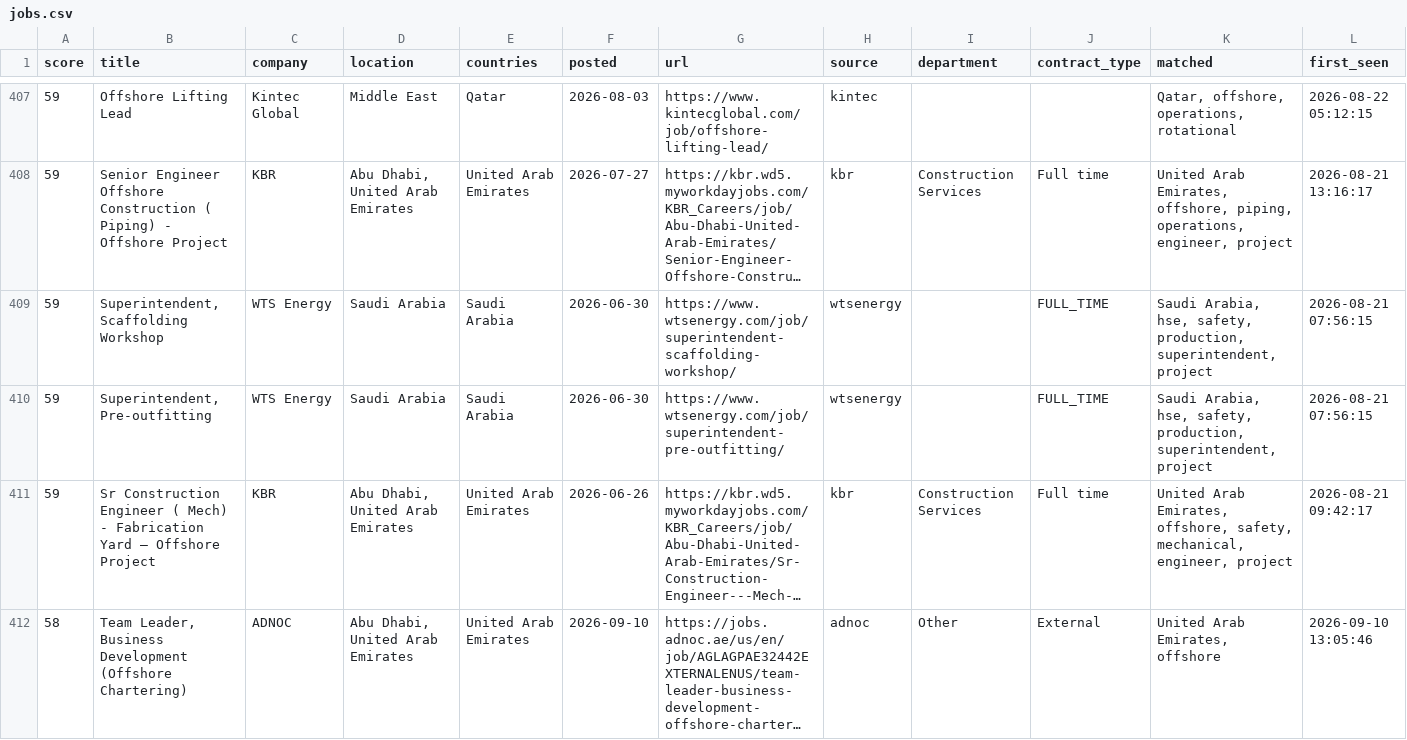
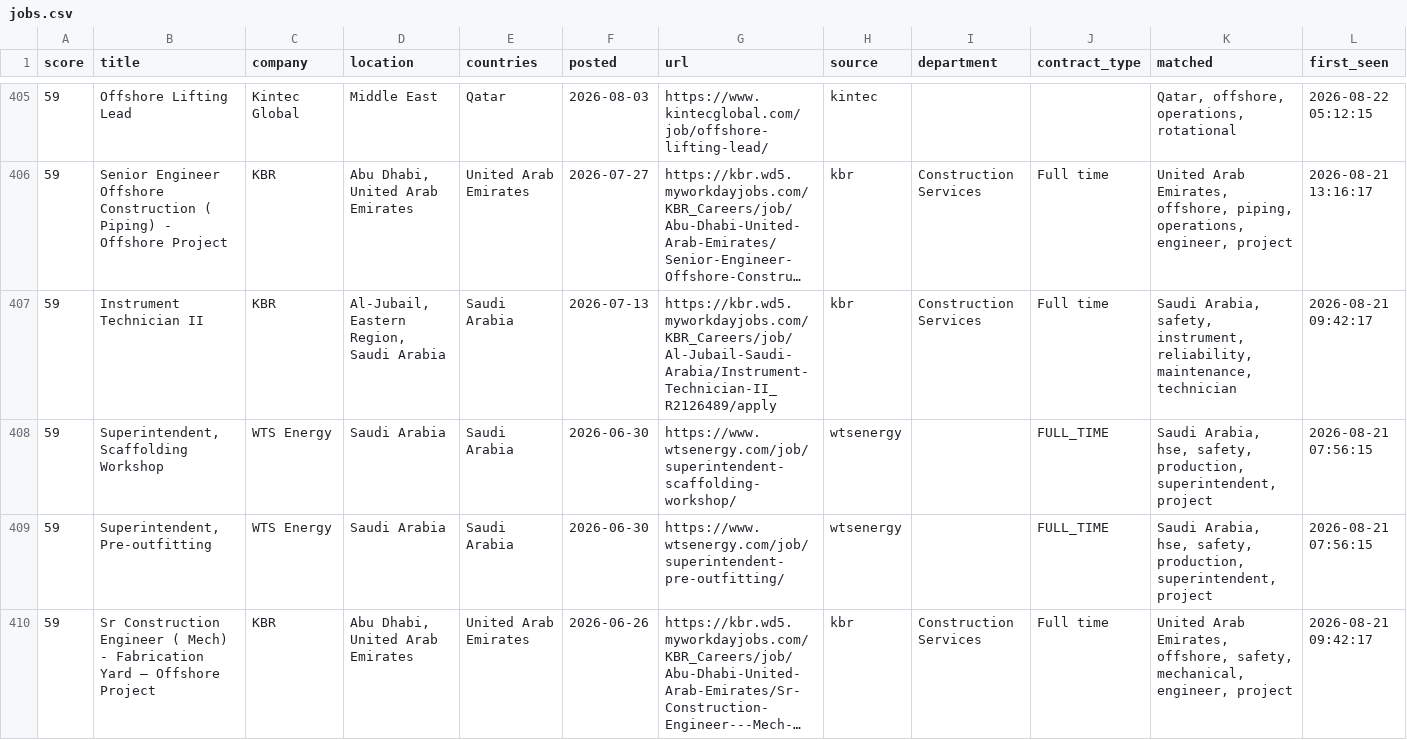
Before and after one commit to Khanmi1973/ogjobs, a CSV file: docs/jobs.csv, drawn as a sheet; only a part is shown, gaps mark what is left out; the shorter side is filled out with more unchanged rows; long unchanged cells end in …; rows hold the shown columns only; the diff covers the shown part only; the diff names each change by its address in the sheet, - before the commit and + after, or states it on an @@ line.

```diff
--- a/docs/jobs.csv
+++ b/docs/jobs.csv
+row 407: 59 | Instrument Technician II | KBR | Al-Jubail, Eastern Region, Saudi Arabia | Saudi Arabia | 2026-07-13 | https://kbr.wd5.myworkdayjobs.com/KBR_Careers/job/Al-Jubail-Saudi-Arabia/Instrument-Technician-II_R2126489/apply | kbr | Construction Services | Full time | Saudi Arabia, safety, instrument, reliability, maintenance, technician | 2026-08-21 09:42:17
```
Also changed, not shown: 5 added rows and 6 removed rows elsewhere in this file, 3 other files.
